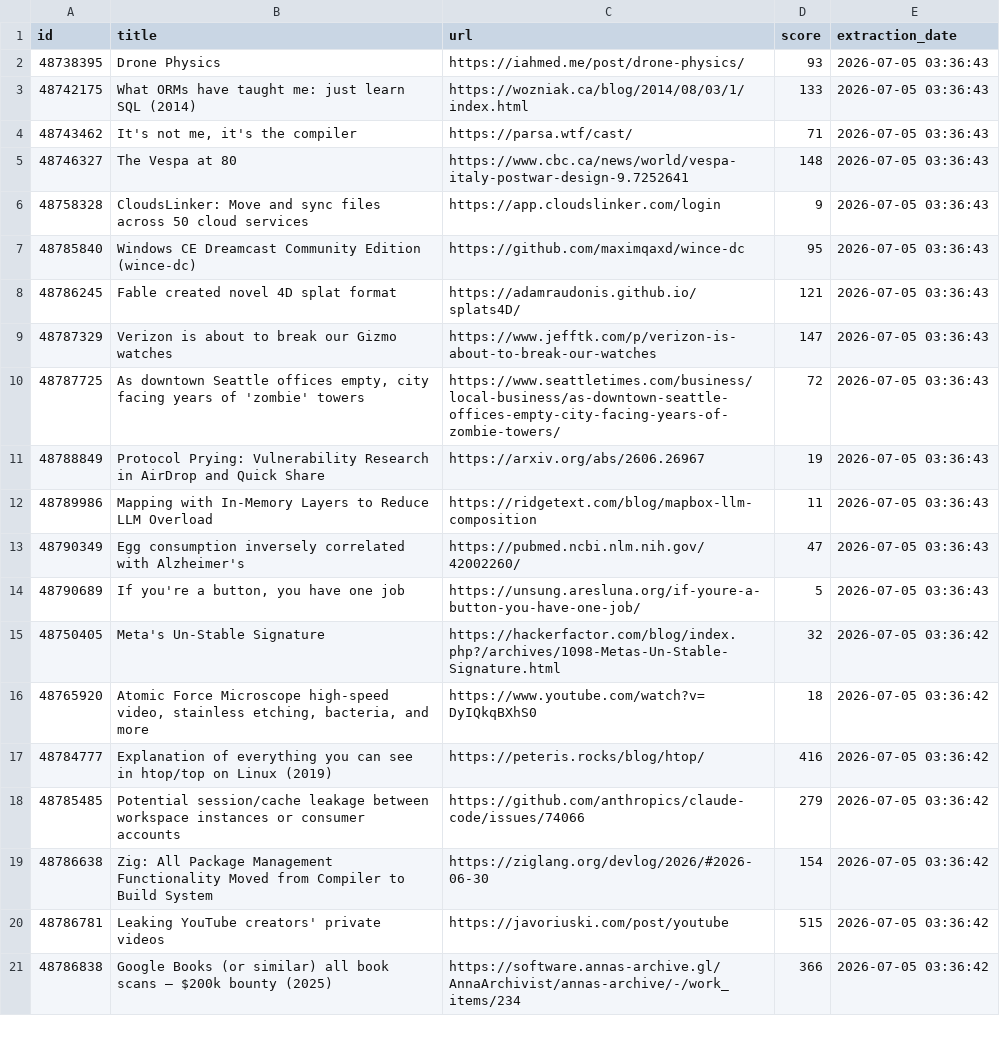
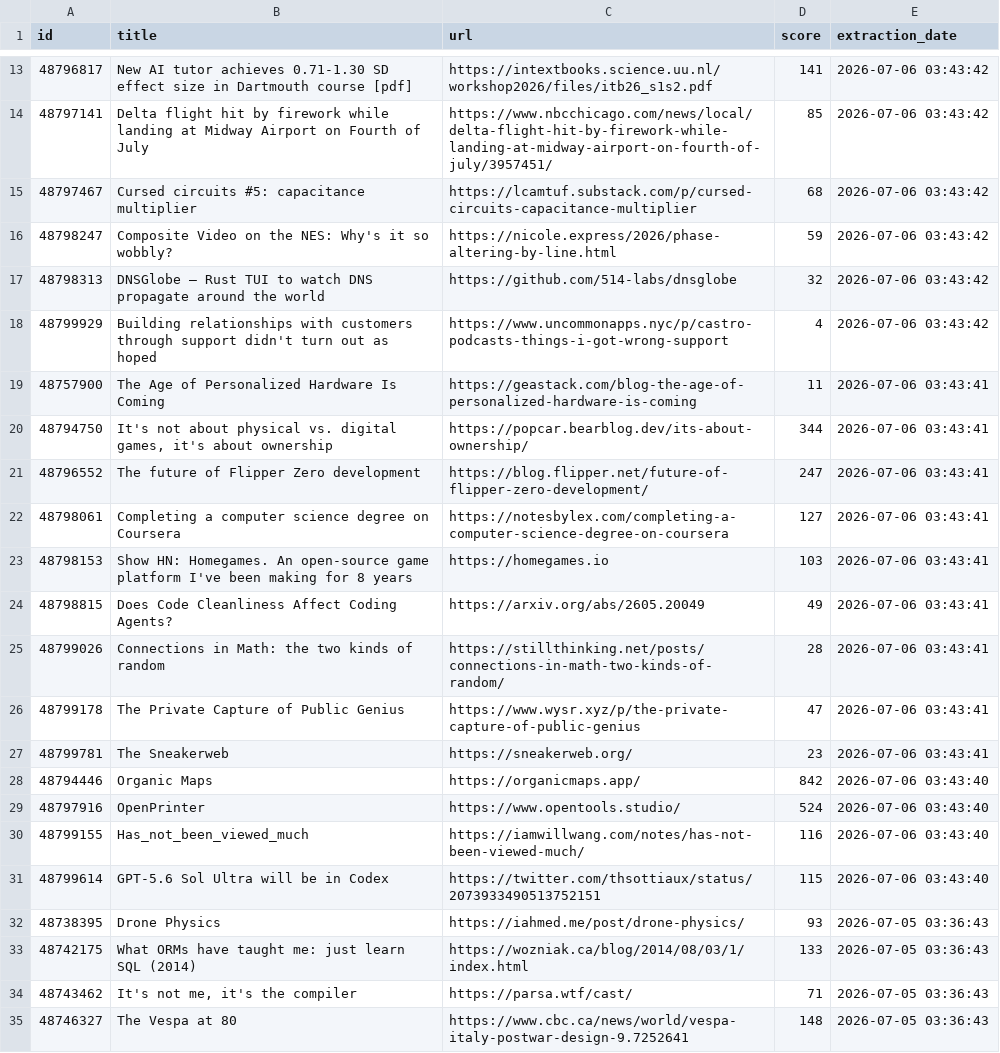
Before and after one commit to shakeel4451/cloud-automated-ETL-pipeline, a CSV file: daily_report.csv, drawn as a sheet; only a part is shown, gaps mark what is left out; the shorter side is filled out with more unchanged rows; the diff covers the shown part only; the diff names each change by its address in the sheet, - before the commit and + after, or states it on an @@ line.

```diff
--- a/daily_report.csv
+++ b/daily_report.csv
+row 13: 48796817 | New AI tutor achieves 0.71-1.30 SD effect size in Dartmouth course [pdf] | https://intextbooks.science.uu.nl/workshop2026/files/itb26_s1s2.pdf | 141 | 2026-07-06 03:43:42
+row 14: 48797141 | Delta flight hit by firework while landing at Midway Airport on Fourth of July | https://www.nbcchicago.com/news/local/delta-flight-hit-by-firework-while-landing-at-midway-airport-on-fourth-of-july/3957451/ | 85 | 2026-07-06 03:43:42
+row 15: 48797467 | Cursed circuits #5: capacitance multiplier | https://lcamtuf.substack.com/p/cursed-circuits-capacitance-multiplier | 68 | 2026-07-06 03:43:42
+row 16: 48798247 | Composite Video on the NES: Why's it so wobbly? | https://nicole.express/2026/phase-altering-by-line.html | 59 | 2026-07-06 03:43:42
+row 17: 48798313 | DNSGlobe – Rust TUI to watch DNS propagate around the world | https://github.com/514-labs/dnsglobe | 32 | 2026-07-06 03:43:42
+row 18: 48799929 | Building relationships with customers through support didn't turn out as hoped | https://www.uncommonapps.nyc/p/castro-podcasts-things-i-got-wrong-support | 4 | 2026-07-06 03:43:42
+row 19: 48757900 | The Age of Personalized Hardware Is Coming | https://geastack.com/blog-the-age-of-personalized-hardware-is-coming | 11 | 2026-07-06 03:43:41
+row 20: 48794750 | It's not about physical vs. digital games, it's about ownership | https://popcar.bearblog.dev/its-about-ownership/ | 344 | 2026-07-06 03:43:41
+row 21: 48796552 | The future of Flipper Zero development | https://blog.flipper.net/future-of-flipper-zero-development/ | 247 | 2026-07-06 03:43:41
+row 22: 48798061 | Completing a computer science degree on Coursera | https://notesbylex.com/completing-a-computer-science-degree-on-coursera | 127 | 2026-07-06 03:43:41
+row 23: 48798153 | Show HN: Homegames. An open-source game platform I've been making for 8 years | https://homegames.io | 103 | 2026-07-06 03:43:41
+row 24: 48798815 | Does Code Cleanliness Affect Coding Agents? | https://arxiv.org/abs/2605.20049 | 49 | 2026-07-06 03:43:41
+row 25: 48799026 | Connections in Math: the two kinds of random | https://stillthinking.net/posts/connections-in-math-two-kinds-of-random/ | 28 | 2026-07-06 03:43:41
+row 26: 48799178 | The Private Capture of Public Genius | https://www.wysr.xyz/p/the-private-capture-of-public-genius | 47 | 2026-07-06 03:43:41
+row 27: 48799781 | The Sneakerweb | https://sneakerweb.org/ | 23 | 2026-07-06 03:43:41
+row 28: 48794446 | Organic Maps | https://organicmaps.app/ | 842 | 2026-07-06 03:43:40
+row 29: 48797916 | OpenPrinter | https://www.opentools.studio/ | 524 | 2026-07-06 03:43:40
+row 30: 48799155 | Has_not_been_viewed_much | https://iamwillwang.com/notes/has-not-been-viewed-much/ | 116 | 2026-07-06 03:43:40
+row 31: 48799614 | GPT-5.6 Sol Ultra will be in Codex | https://twitter.com/thsottiaux/status/2073933490513752151 | 115 | 2026-07-06 03:43:40
```
Also changed, not shown: 11 added rows elsewhere in this file, 1 other file.
